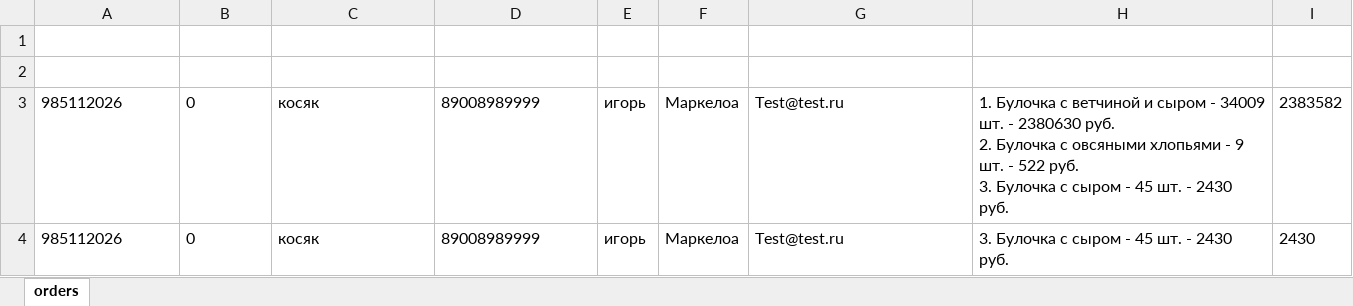
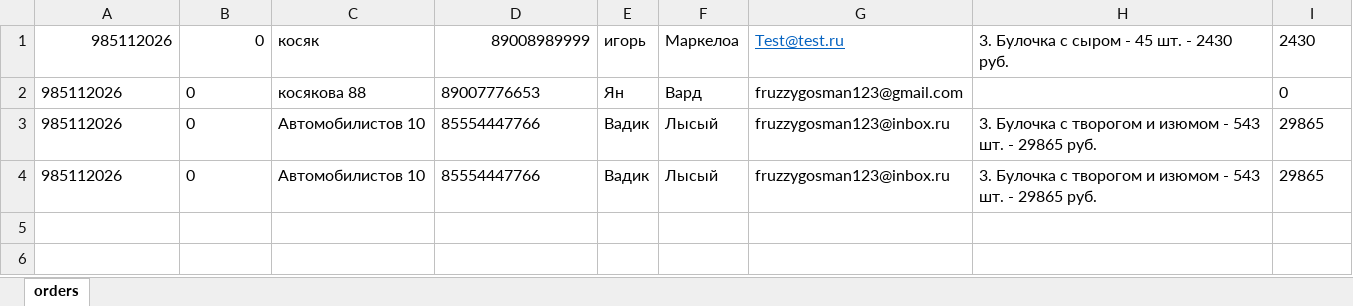
Before and after one commit to GosMan270/Market-TG-bot, an Excel workbook: Market/database.xlsx, sheet orders, drawn as a sheet; values as stored, in another font and other column widths than the file's, no borders; removed rows and columns are numbered as before the commit, all else as after; ↵ is a line break in a cell; the diff names each change by its address in the sheet, - before the commit and + after, or states it on an @@ line.

Commit message:
An email distribution system has been added. The list of buyers in the database of the admin panel. A minifix is a bug fix that could cause losses. (After payment, an item of the same name was added not to the cart as a new purchase, but to an already paid item)

```diff
--- a/Market/database.xlsx (sheet orders)
+++ b/Market/database.xlsx (sheet orders)
-row 1: (empty)
-row 2: (empty)
-row 3: 985112026 | 0 | косяк | 89008989999 | игорь | Маркелоа | Test@test.ru | 1. Булочка с ветчиной и сыром - 34009 шт. - 2380630 руб. ↵ 2. Булочка с овсяными хлопьями - 9 шт. - 522 руб. ↵ 3. Булочка с сыром - 45 шт. - 2430 руб. | 2383582
-A1:B1 alignment: left
+A1:B1 alignment: right
-D1 alignment: left
+D1 alignment: right
@@ G1 underline: off → on, text colour: black → #0563C1 @@
+row 2: 985112026 | 0 | косякова 88 | 89007776653 | Ян | Вард | fruzzygosman123@gmail.com |  | 0
+row 3: 985112026 | 0 | Автомобилистов 10 | 85554447766 | Вадик | Лысый | fruzzygosman123@inbox.ru | 3. Булочка с творогом и изюмом - 543 шт. - 29865 руб. | 29865
+row 4: 985112026 | 0 | Автомобилистов 10 | 85554447766 | Вадик | Лысый | fruzzygosman123@inbox.ru | 3. Булочка с творогом и изюмом - 543 шт. - 29865 руб. | 29865
```
Also changed, not shown: 34 other files.
